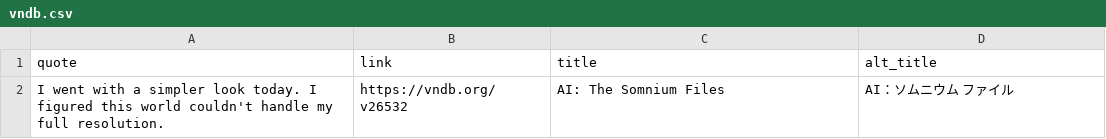
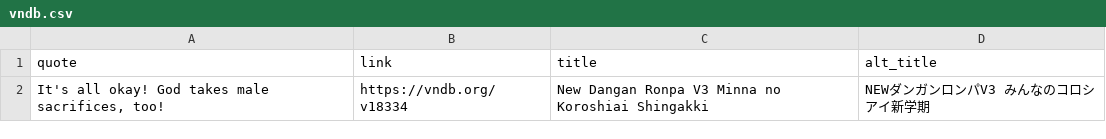
Before and after one commit to vndb-quote-service/vndb-quotes, a CSV file: vndb.csv, drawn as a sheet; removed rows and columns are numbered as before the commit, all else as after; the diff names each change by its address in the sheet, - before the commit and + after, or states it on an @@ line.

```diff
--- a/vndb.csv
+++ b/vndb.csv
-row 2: I went with a simpler look today. I figured this world couldn't handle my full resolution. | https://vndb.org/v26532 | AI: The Somnium Files | AI：ソムニウム ファイル
+row 2: It's all okay! God takes male sacrifices, too! | https://vndb.org/v18334 | New Dangan Ronpa V3 Minna no Koroshiai Shingakki | NEWダンガンロンパV3 みんなのコロシアイ新学期
```
Also changed, not shown: vndb.tsv, 2 other files.
